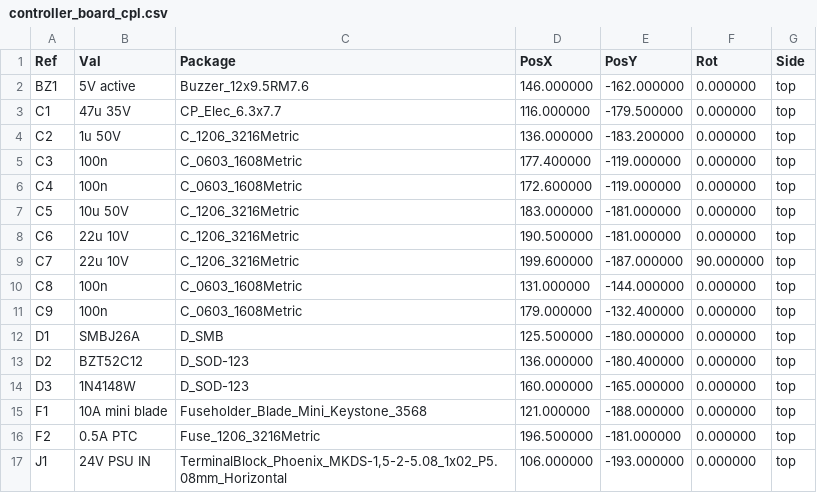
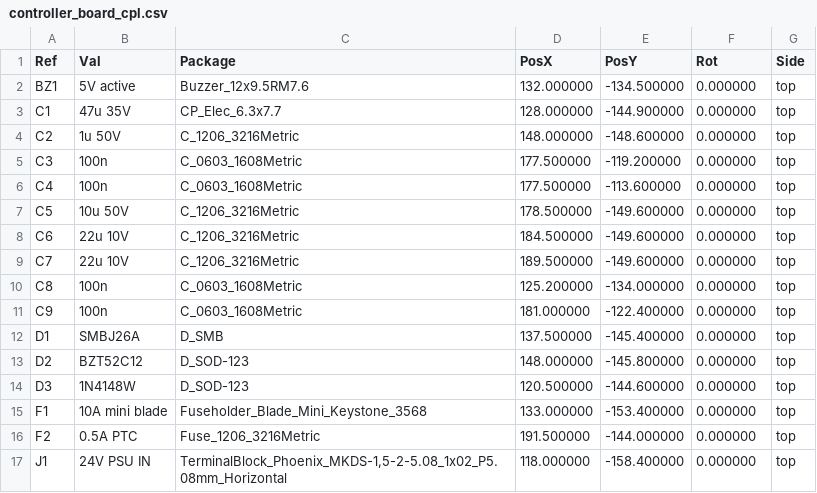
Before and after one commit to Gultak/parkside-charger, a CSV file: electronics/controller-board/fab/controller_board_cpl.csv, drawn as a sheet; only a part is shown; the diff covers the shown part only.

```diff
--- a/electronics/controller-board/fab/controller_board_cpl.csv
+++ b/electronics/controller-board/fab/controller_board_cpl.csv
@@ -1,17 +1,17 @@
 Ref,Val,Package,PosX,PosY,Rot,Side
-"BZ1","5V active","Buzzer_12x9.5RM7.6",146.000000,-162.000000,0.000000,top
-"C1","47u 35V","CP_Elec_6.3x7.7",116.000000,-179.500000,0.000000,top
-"C2","1u 50V","C_1206_3216Metric",136.000000,-183.200000,0.000000,top
-"C3","100n","C_0603_1608Metric",177.400000,-119.000000,0.000000,top
-"C4","100n","C_0603_1608Metric",172.600000,-119.000000,0.000000,top
-"C5","10u 50V","C_1206_3216Metric",183.000000,-181.000000,0.000000,top
-"C6","22u 10V","C_1206_3216Metric",190.500000,-181.000000,0.000000,top
-"C7","22u 10V","C_1206_3216Metric",199.600000,-187.000000,90.000000,top
-"C8","100n","C_0603_1608Metric",131.000000,-144.000000,0.000000,top
-"C9","100n","C_0603_1608Metric",179.000000,-132.400000,0.000000,top
-"D1","SMBJ26A","D_SMB",125.500000,-180.000000,0.000000,top
-"D2","BZT52C12","D_SOD-123",136.000000,-180.400000,0.000000,top
-"D3","1N4148W","D_SOD-123",160.000000,-165.000000,0.000000,top
-"F1","10A mini blade","Fuseholder_Blade_Mini_Keystone_3568",121.000000,-188.000000,0.000000,top
-"F2","0.5A PTC","Fuse_1206_3216Metric",196.500000,-181.000000,0.000000,top
-"J1","24V PSU IN","TerminalBlock_Phoenix_MKDS-1,5-2-5.08_1x02_P5.08mm_Horizontal",106.000000,-193.000000,0.000000,top
+"BZ1","5V active","Buzzer_12x9.5RM7.6",132.000000,-134.500000,0.000000,top
+"C1","47u 35V","CP_Elec_6.3x7.7",128.000000,-144.900000,0.000000,top
+"C2","1u 50V","C_1206_3216Metric",148.000000,-148.600000,0.000000,top
+"C3","100n","C_0603_1608Metric",177.500000,-119.200000,0.000000,top
+"C4","100n","C_0603_1608Metric",177.500000,-113.600000,0.000000,top
+"C5","10u 50V","C_1206_3216Metric",178.500000,-149.600000,0.000000,top
+"C6","22u 10V","C_1206_3216Metric",184.500000,-149.600000,0.000000,top
+"C7","22u 10V","C_1206_3216Metric",189.500000,-149.600000,0.000000,top
+"C8","100n","C_0603_1608Metric",125.200000,-134.000000,0.000000,top
+"C9","100n","C_0603_1608Metric",181.000000,-122.400000,0.000000,top
+"D1","SMBJ26A","D_SMB",137.500000,-145.400000,0.000000,top
+"D2","BZT52C12","D_SOD-123",148.000000,-145.800000,0.000000,top
+"D3","1N4148W","D_SOD-123",120.500000,-144.600000,0.000000,top
+"F1","10A mini blade","Fuseholder_Blade_Mini_Keystone_3568",133.000000,-153.400000,0.000000,top
+"F2","0.5A PTC","Fuse_1206_3216Metric",191.500000,-144.000000,0.000000,top
+"J1","24V PSU IN","TerminalBlock_Phoenix_MKDS-1,5-2-5.08_1x02_P5.08mm_Horizontal",118.000000,-158.400000,0.000000,top
```
Also changed, not shown: 86 edited cells elsewhere in this file, 38 other files.
